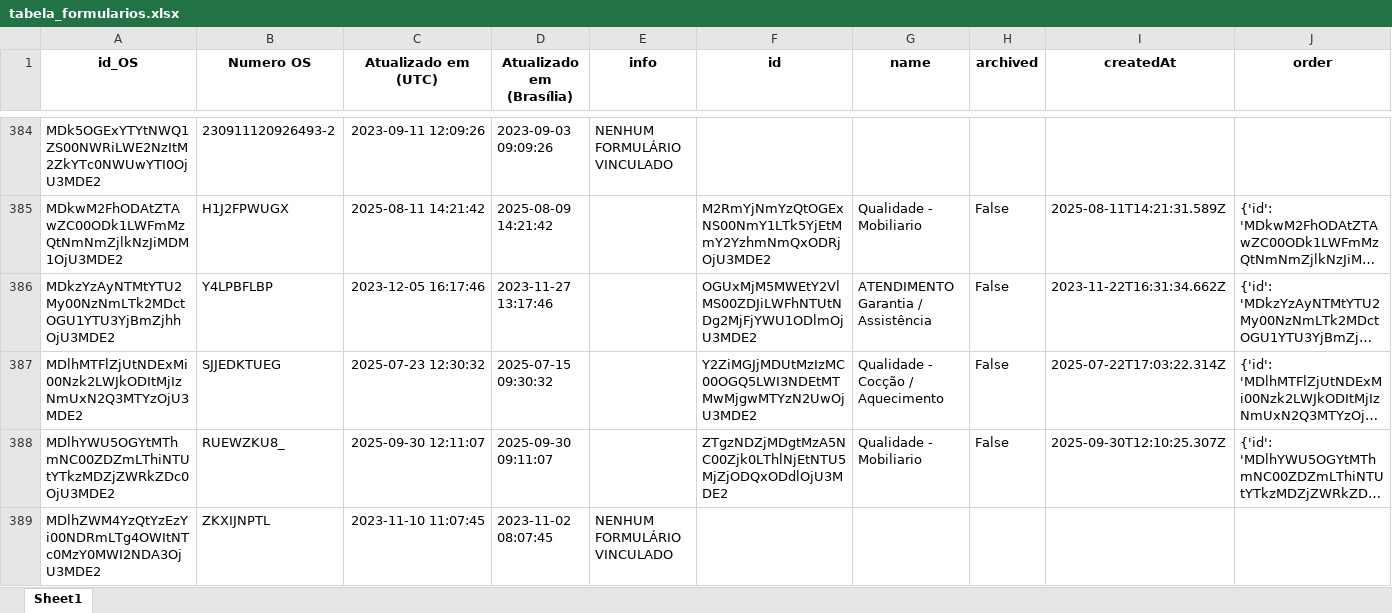
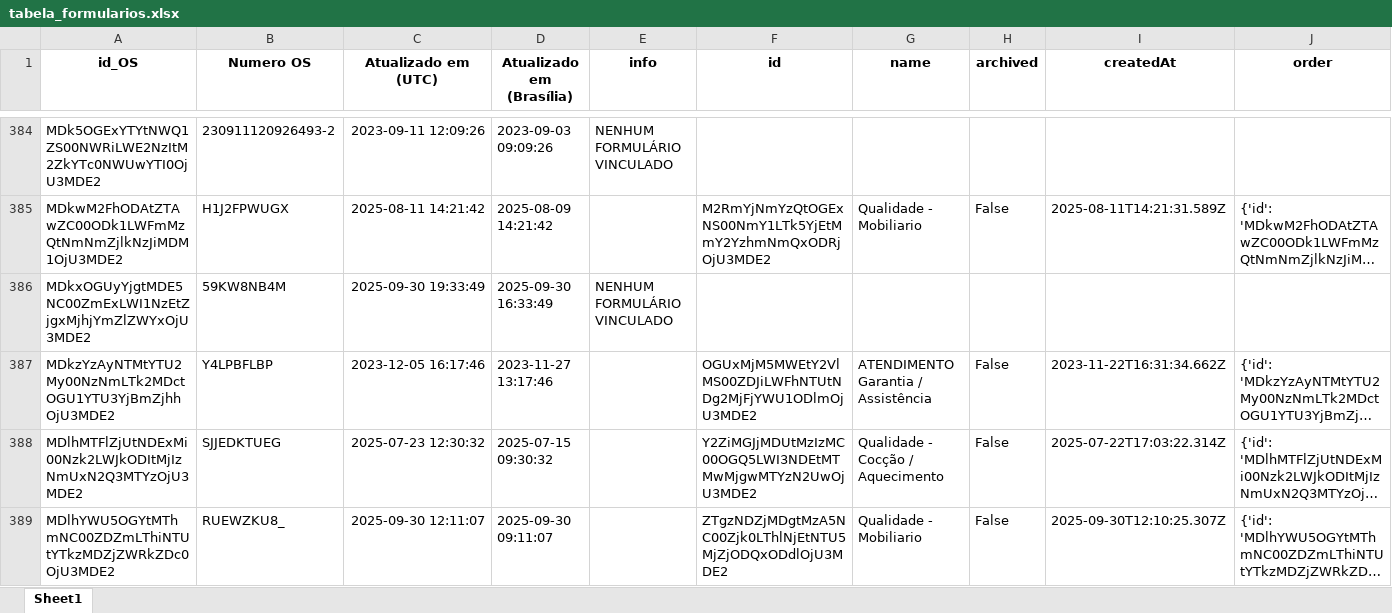
Before and after one commit to rmbarbozaltda-web/dashGarantia, an Excel workbook: tabela_formularios.xlsx, sheet Sheet1, drawn as a sheet; only a part is shown, gaps mark what is left out; the shorter side is filled out with more unchanged rows; long unchanged cells end in …; values as stored, in another font and other column widths than the file's, no borders; the diff covers the shown part only; the diff names each change by its address in the sheet, - before the commit and + after, or states it on an @@ line.

```diff
--- a/tabela_formularios.xlsx (sheet Sheet1)
+++ b/tabela_formularios.xlsx (sheet Sheet1)
+row 386: MDkxOGUyYjgtMDE5NC00ZmExLWI1NzEtZjgxMjhjYmZlZWYxOjU3MDE2 | 59KW8NB4M | 2025-09-30 19:33:49 | 2025-09-30 16:33:49 | NENHUM FORMULÁRIO VINCULADO
```
Also changed, not shown: 38 edited cells and cell formats elsewhere in this sheet, orcamentos.xlsx, 4 other files.
